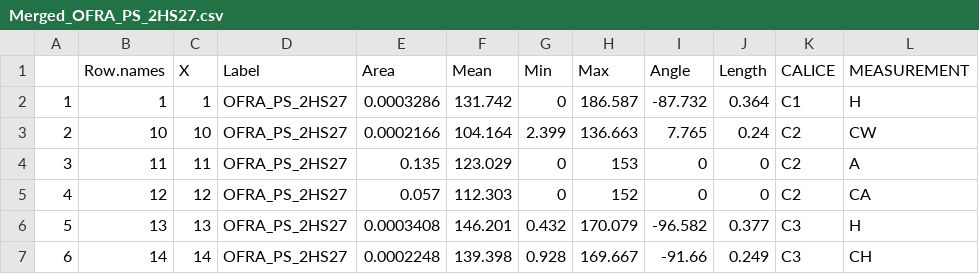
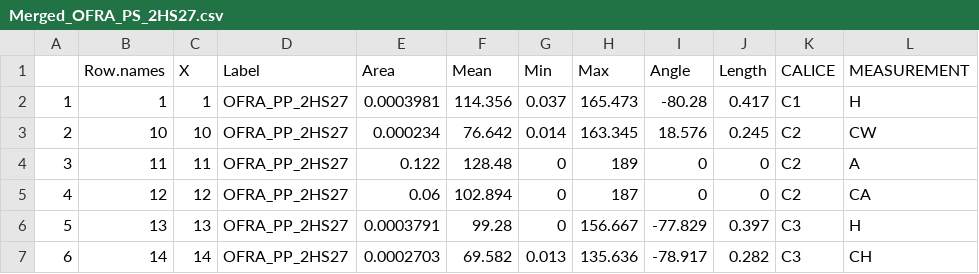
Before and after one commit to Hanaleievans/CF_2022, a CSV file: RawData/Merged_OFRA_PS_2HS27.csv, drawn as a sheet; only a part is shown; the diff covers the shown part only.

```diff
--- a/RawData/Merged_OFRA_PS_2HS27.csv
+++ b/RawData/Merged_OFRA_PS_2HS27.csv
@@ -1,7 +1,7 @@
 "","Row.names","X","Label","Area","Mean","Min","Max","Angle","Length","CALICE","MEASUREMENT"
-"1","1",1,"OFRA_PS_2HS27",0.0003286,131.742,0,186.587,-87.732,0.364,"C1","H"
-"2","10",10,"OFRA_PS_2HS27",0.0002166,104.164,2.399,136.663,7.765,0.24,"C2","CW"
-"3","11",11,"OFRA_PS_2HS27",0.135,123.029,0,153,0,0,"C2","A"
-"4","12",12,"OFRA_PS_2HS27",0.057,112.303,0,152,0,0,"C2","CA"
-"5","13",13,"OFRA_PS_2HS27",0.0003408,146.201,0.432,170.079,-96.582,0.377,"C3","H"
-"6","14",14,"OFRA_PS_2HS27",0.0002248,139.398,0.928,169.667,-91.66,0.249,"C3","CH"
+"1","1",1,"OFRA_PP_2HS27",0.0003981,114.356,0.037,165.473,-80.28,0.417,"C1","H"
+"2","10",10,"OFRA_PP_2HS27",0.000234,76.642,0.014,163.345,18.576,0.245,"C2","CW"
+"3","11",11,"OFRA_PP_2HS27",0.122,128.48,0,189,0,0,"C2","A"
+"4","12",12,"OFRA_PP_2HS27",0.06,102.894,0,187,0,0,"C2","CA"
+"5","13",13,"OFRA_PP_2HS27",0.0003791,99.28,0,156.667,-77.829,0.397,"C3","H"
+"6","14",14,"OFRA_PP_2HS27",0.0002703,69.582,0.013,135.636,-78.917,0.282,"C3","CH"
```
Also changed, not shown: 144 edited cells elsewhere in this file, 37 other files.
